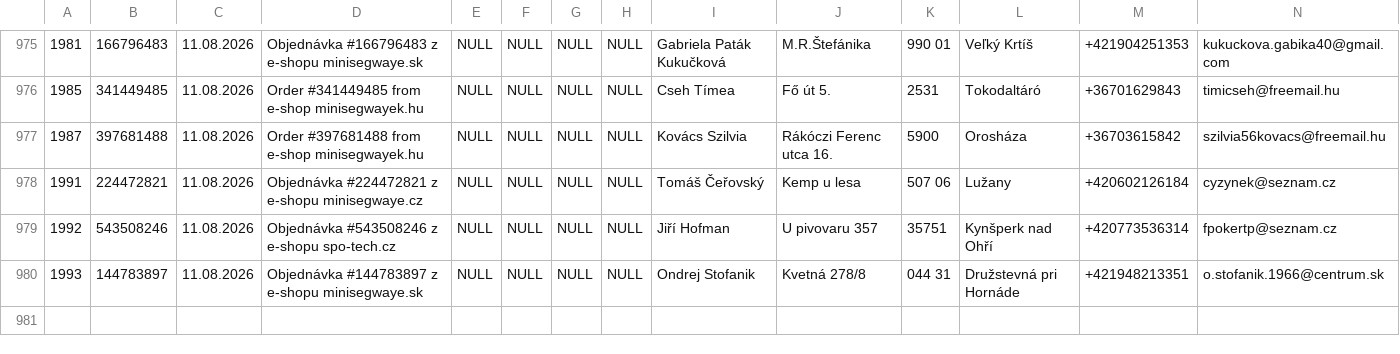
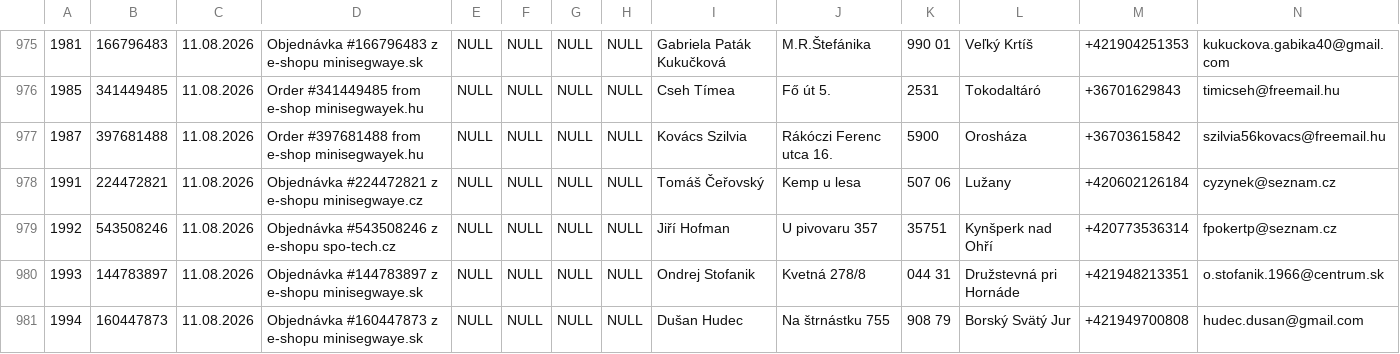
Before and after one commit to siso9993/orders-api, a CSV file: api/pohoda_orders.csv, drawn as a sheet; only a part is shown, gaps mark what is left out; rows hold the shown columns only; the diff names each change by its address in the sheet, - before the commit and + after, or states it on an @@ line.

```diff
--- a/api/pohoda_orders.csv
+++ b/api/pohoda_orders.csv
+row 981: 1994 | 160447873 | 11.08.2026 | Objednávka #160447873 z e-shopu minisegwaye.sk | NULL | NULL | NULL | NULL | Dušan Hudec | Na štrnástku 755 | 908 79 | Borský Svätý Jur | +421949700808 | hudec.dusan@gmail.com
```
